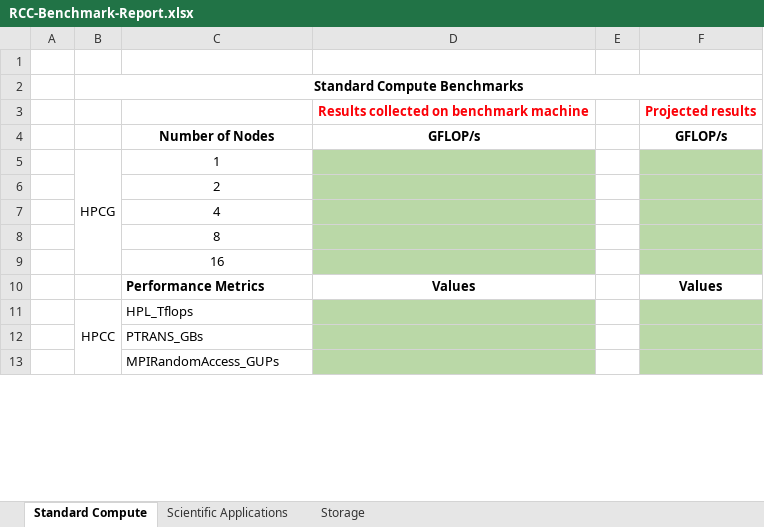
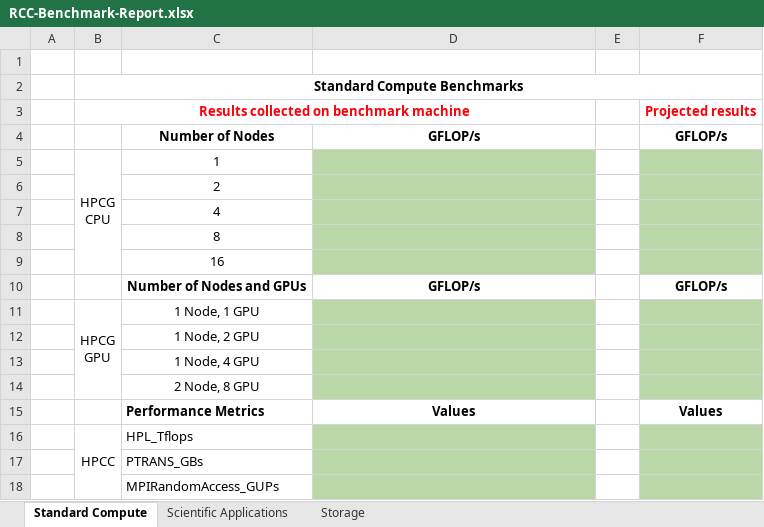
Before and after one commit to rcc-uchicago/RCC-benchmark-suite, an Excel workbook: RCC-Benchmark-Report.xlsx, sheet Standard Compute, drawn as a sheet; only a part is shown; values as stored, in another font and other column widths than the file's, no borders; charts and pictures not drawn; removed rows and columns are numbered as before the commit, all else as after; ↵ is a line break in a cell; the diff names each change by its address in the sheet, - before the commit and + after, or states it on an @@ line.

Commit message:
Update RCC Benchmark Report

```diff
--- a/RCC-Benchmark-Report.xlsx (sheet Standard Compute)
+++ b/RCC-Benchmark-Report.xlsx (sheet Standard Compute)
-row 3:  |  |  | Results collected on benchmark machine |  | Projected results
+row 3:  | Results collected on benchmark machine |  |  |  | Projected results
-B5: HPCG
+B5: HPCG ↵ CPU
+row 10:  |  | Number of Nodes and GPUs | GFLOP/s |  | GFLOP/s
+row 11:  | HPCG ↵ GPU | 1 Node, 1 GPU
+row 12:  |  | 1 Node, 2 GPU
+row 13:  |  | 1 Node, 4 GPU
+row 14:  |  | 2 Node, 8 GPU
```
Also changed, not shown: sheet Scientific Applications, charts or pictures.
